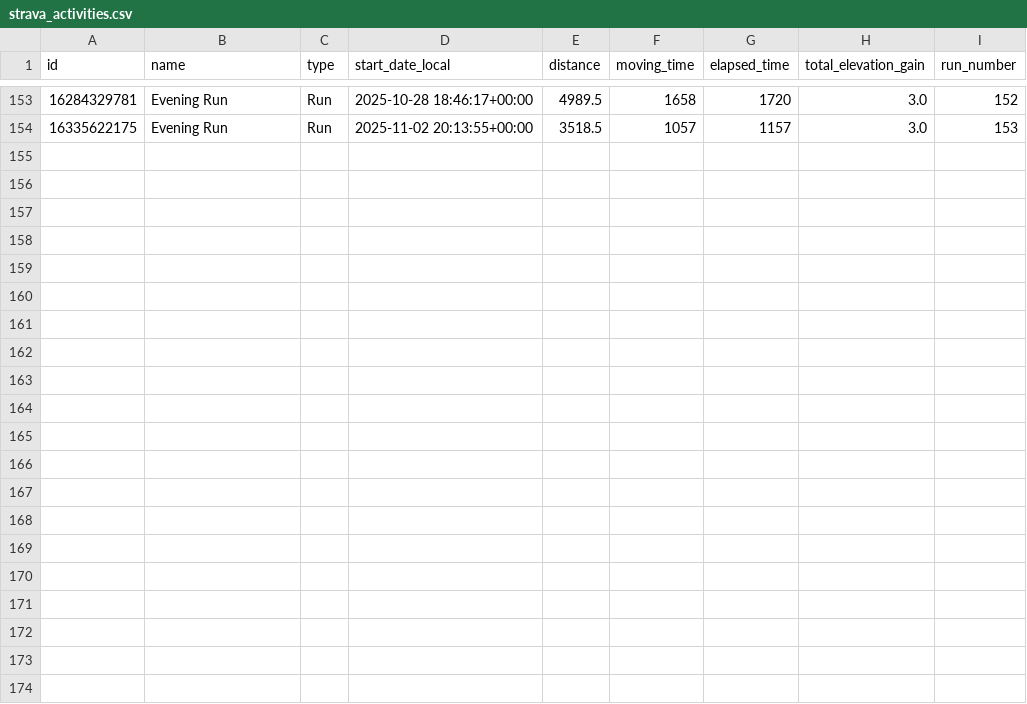
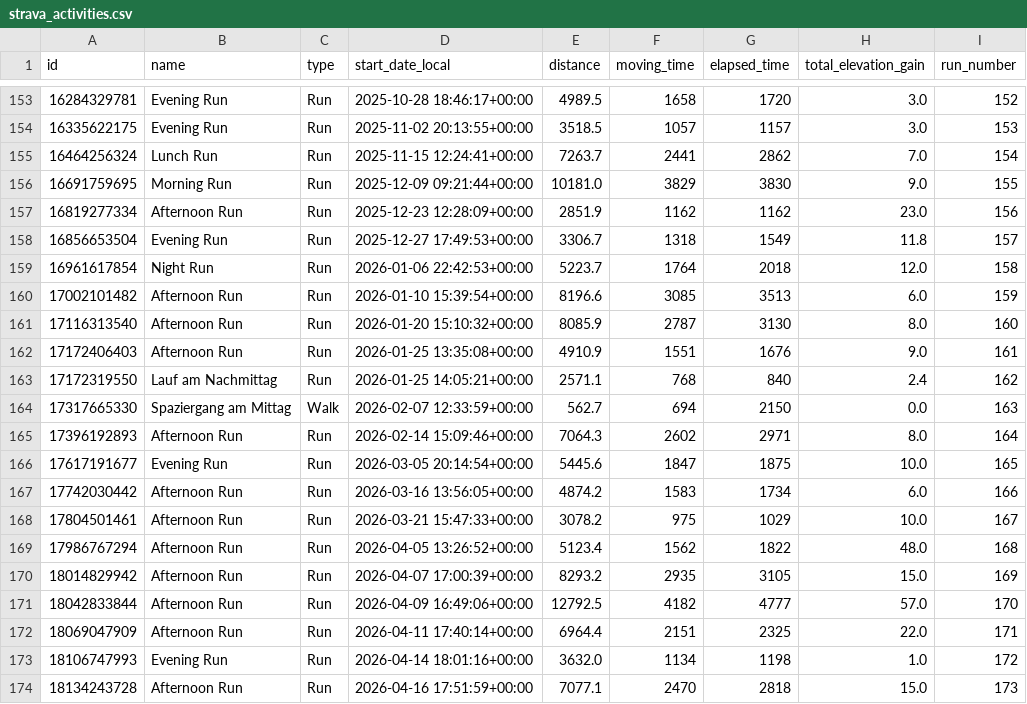
Before and after one commit to nicosrp/stravainsights, a CSV file: strava_activities.csv, drawn as a sheet; only a part is shown, gaps mark what is left out; the diff names each change by its address in the sheet, - before the commit and + after, or states it on an @@ line.

```diff
--- a/strava_activities.csv
+++ b/strava_activities.csv
+row 155: 16464256324 | Lunch Run | Run | 2025-11-15 12:24:41+00:00 | 7263.7 | 2441 | 2862 | 7.0 | 154
+row 156: 16691759695 | Morning Run | Run | 2025-12-09 09:21:44+00:00 | 10181.0 | 3829 | 3830 | 9.0 | 155
+row 157: 16819277334 | Afternoon Run | Run | 2025-12-23 12:28:09+00:00 | 2851.9 | 1162 | 1162 | 23.0 | 156
+row 158: 16856653504 | Evening Run | Run | 2025-12-27 17:49:53+00:00 | 3306.7 | 1318 | 1549 | 11.8 | 157
+row 159: 16961617854 | Night Run | Run | 2026-01-06 22:42:53+00:00 | 5223.7 | 1764 | 2018 | 12.0 | 158
+row 160: 17002101482 | Afternoon Run | Run | 2026-01-10 15:39:54+00:00 | 8196.6 | 3085 | 3513 | 6.0 | 159
+row 161: 17116313540 | Afternoon Run | Run | 2026-01-20 15:10:32+00:00 | 8085.9 | 2787 | 3130 | 8.0 | 160
+row 162: 17172406403 | Afternoon Run | Run | 2026-01-25 13:35:08+00:00 | 4910.9 | 1551 | 1676 | 9.0 | 161
+row 163: 17172319550 | Lauf am Nachmittag | Run | 2026-01-25 14:05:21+00:00 | 2571.1 | 768 | 840 | 2.4 | 162
+row 164: 17317665330 | Spaziergang am Mittag | Walk | 2026-02-07 12:33:59+00:00 | 562.7 | 694 | 2150 | 0.0 | 163
+row 165: 17396192893 | Afternoon Run | Run | 2026-02-14 15:09:46+00:00 | 7064.3 | 2602 | 2971 | 8.0 | 164
+row 166: 17617191677 | Evening Run | Run | 2026-03-05 20:14:54+00:00 | 5445.6 | 1847 | 1875 | 10.0 | 165
+row 167: 17742030442 | Afternoon Run | Run | 2026-03-16 13:56:05+00:00 | 4874.2 | 1583 | 1734 | 6.0 | 166
+row 168: 17804501461 | Afternoon Run | Run | 2026-03-21 15:47:33+00:00 | 3078.2 | 975 | 1029 | 10.0 | 167
+row 169: 17986767294 | Afternoon Run | Run | 2026-04-05 13:26:52+00:00 | 5123.4 | 1562 | 1822 | 48.0 | 168
+row 170: 18014829942 | Afternoon Run | Run | 2026-04-07 17:00:39+00:00 | 8293.2 | 2935 | 3105 | 15.0 | 169
+row 171: 18042833844 | Afternoon Run | Run | 2026-04-09 16:49:06+00:00 | 12792.5 | 4182 | 4777 | 57.0 | 170
+row 172: 18069047909 | Afternoon Run | Run | 2026-04-11 17:40:14+00:00 | 6964.4 | 2151 | 2325 | 22.0 | 171
+row 173: 18106747993 | Evening Run | Run | 2026-04-14 18:01:16+00:00 | 3632.0 | 1134 | 1198 | 1.0 | 172
+row 174: 18134243728 | Afternoon Run | Run | 2026-04-16 17:51:59+00:00 | 7077.1 | 2470 | 2818 | 15.0 | 173
```
Also changed, not shown: 25 other files.
